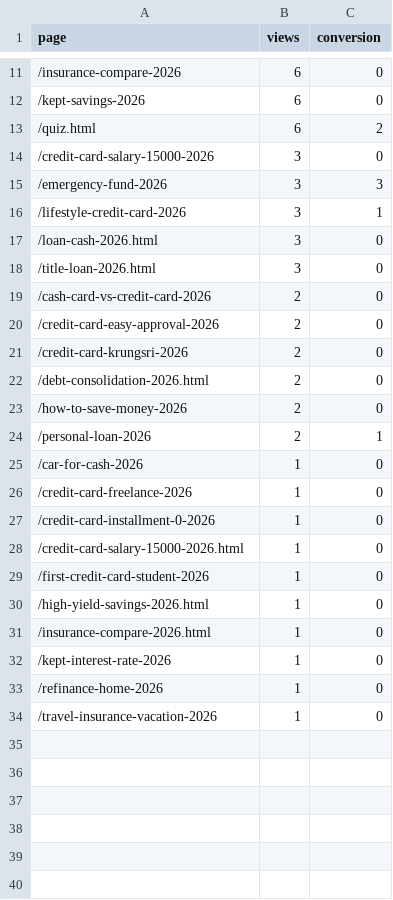
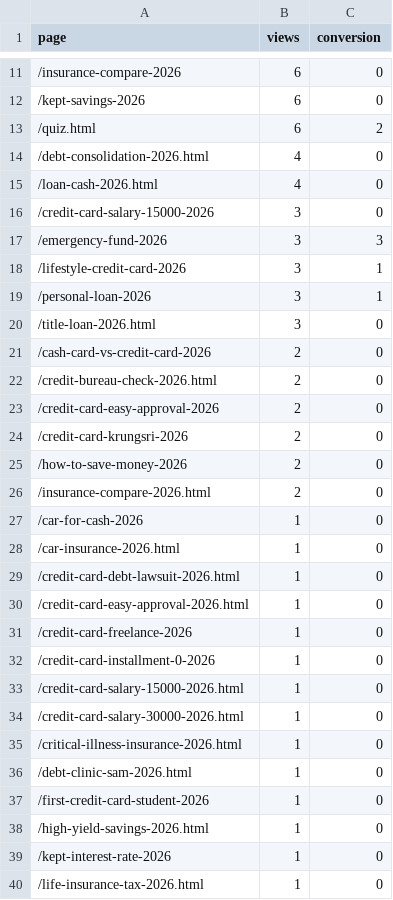
Before and after one commit to kunanonmaneerat-stack/ngernduangold-site, a CSV file: automation-log/ga4-pages.csv, drawn as a sheet; only a part is shown, gaps mark what is left out; the shorter side is filled out with more unchanged rows; removed rows and columns are numbered as before the commit, all else as after; the diff covers the shown part only; the diff names each change by its address in the sheet, - before the commit and + after, or states it on an @@ line.

```diff
--- a/automation-log/ga4-pages.csv
+++ b/automation-log/ga4-pages.csv
+row 14: /debt-consolidation-2026.html | 4 | 0
+row 15: /loan-cash-2026.html | 4 | 0
-row 17: /loan-cash-2026.html | 3 | 0
+row 19: /personal-loan-2026 | 3 | 1
+row 22: /credit-bureau-check-2026.html | 2 | 0
-row 22: /debt-consolidation-2026.html | 2 | 0
-row 24: /personal-loan-2026 | 2 | 1
+row 26: /insurance-compare-2026.html | 2 | 0
+row 28: /car-insurance-2026.html | 1 | 0
+row 29: /credit-card-debt-lawsuit-2026.html | 1 | 0
+row 30: /credit-card-easy-approval-2026.html | 1 | 0
+row 34: /credit-card-salary-30000-2026.html | 1 | 0
+row 35: /critical-illness-insurance-2026.html | 1 | 0
+row 36: /debt-clinic-sam-2026.html | 1 | 0
-row 31: /insurance-compare-2026.html | 1 | 0
+row 40: /life-insurance-tax-2026.html | 1 | 0
```
Also changed, not shown: 1 added row and 2 edited cells elsewhere in this file, 33 other files.
